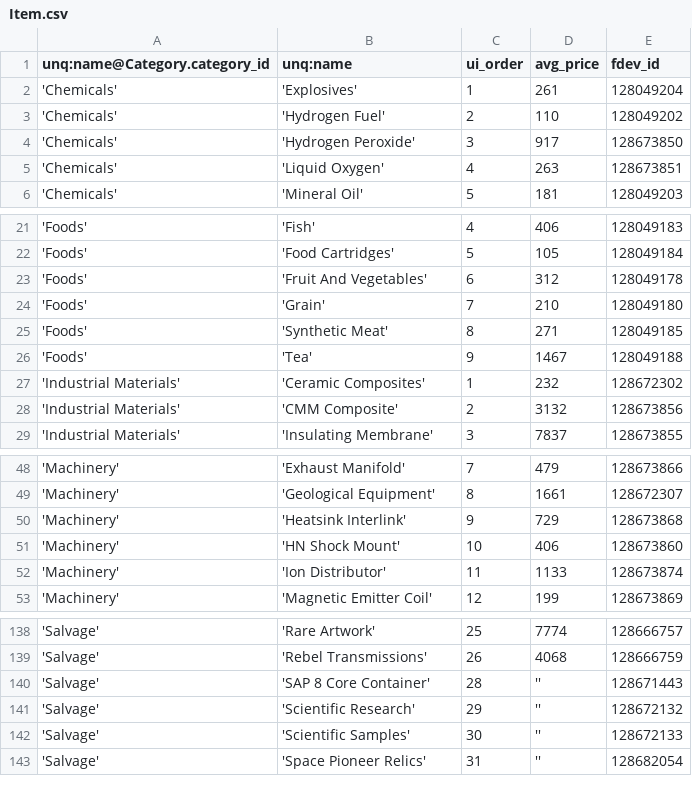
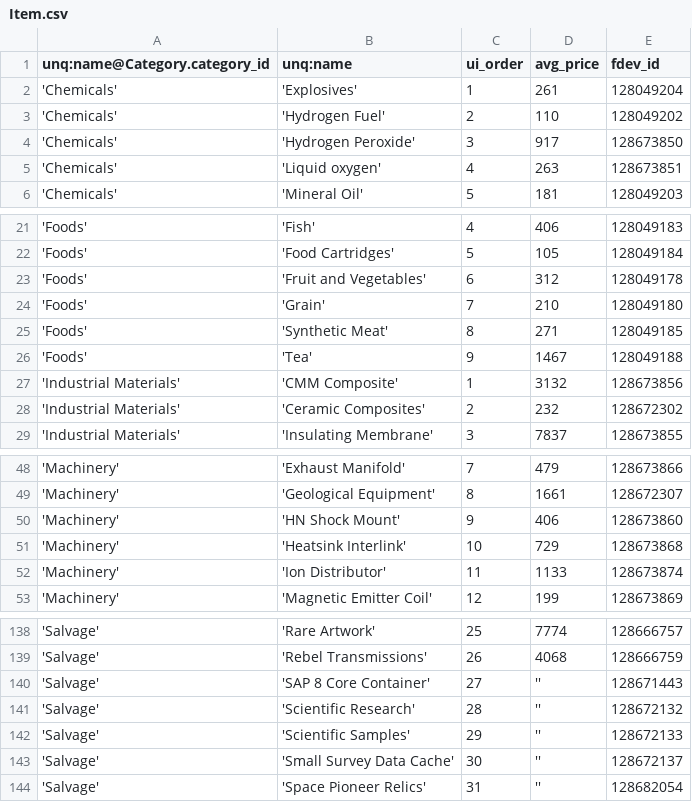
Before and after one commit to eyeonus/Trade-Dangerous, a CSV file: data/Item.csv, drawn as a sheet; only a part is shown, gaps mark what is left out.

Commit message:
some text and sorting updates

```diff
--- a/data/Item.csv
+++ b/data/Item.csv
@@ -4,3 +4,3 @@ unq:name@Category.category_id,unq:name,ui_order,avg_price,fdev_id
 'Chemicals','Hydrogen Peroxide',3,917,128673850
-'Chemicals','Liquid Oxygen',4,263,128673851
+'Chemicals','Liquid oxygen',4,263,128673851
 'Chemicals','Mineral Oil',5,181,128049203
@@ -22,3 +22,3 @@ unq:name@Category.category_id,unq:name,ui_order,avg_price,fdev_id
 'Foods','Food Cartridges',5,105,128049184
-'Foods','Fruit And Vegetables',6,312,128049178
+'Foods','Fruit and Vegetables',6,312,128049178
 'Foods','Grain',7,210,128049180
@@ -26,4 +26,4 @@ unq:name@Category.category_id,unq:name,ui_order,avg_price,fdev_id
 'Foods','Tea',9,1467,128049188
-'Industrial Materials','Ceramic Composites',1,232,128672302
-'Industrial Materials','CMM Composite',2,3132,128673856
+'Industrial Materials','CMM Composite',1,3132,128673856
+'Industrial Materials','Ceramic Composites',2,232,128672302
 'Industrial Materials','Insulating Membrane',3,7837,128673855
@@ -49,4 +49,4 @@ unq:name@Category.category_id,unq:name,ui_order,avg_price,fdev_id
 'Machinery','Geological Equipment',8,1661,128672307
-'Machinery','Heatsink Interlink',9,729,128673868
-'Machinery','HN Shock Mount',10,406,128673860
+'Machinery','HN Shock Mount',9,406,128673860
+'Machinery','Heatsink Interlink',10,729,128673868
 'Machinery','Ion Distributor',11,1133,128673874
@@ -139,5 +139,6 @@ unq:name@Category.category_id,unq:name,ui_order,avg_price,fdev_id
 'Salvage','Rebel Transmissions',26,4068,128666759
-'Salvage','SAP 8 Core Container',28,'',128671443
-'Salvage','Scientific Research',29,'',128672132
-'Salvage','Scientific Samples',30,'',128672133
+'Salvage','SAP 8 Core Container',27,'',128671443
+'Salvage','Scientific Research',28,'',128672132
+'Salvage','Scientific Samples',29,'',128672133
+'Salvage','Small Survey Data Cache',30,'',128672137
 'Salvage','Space Pioneer Relics',31,'',128682054
```
